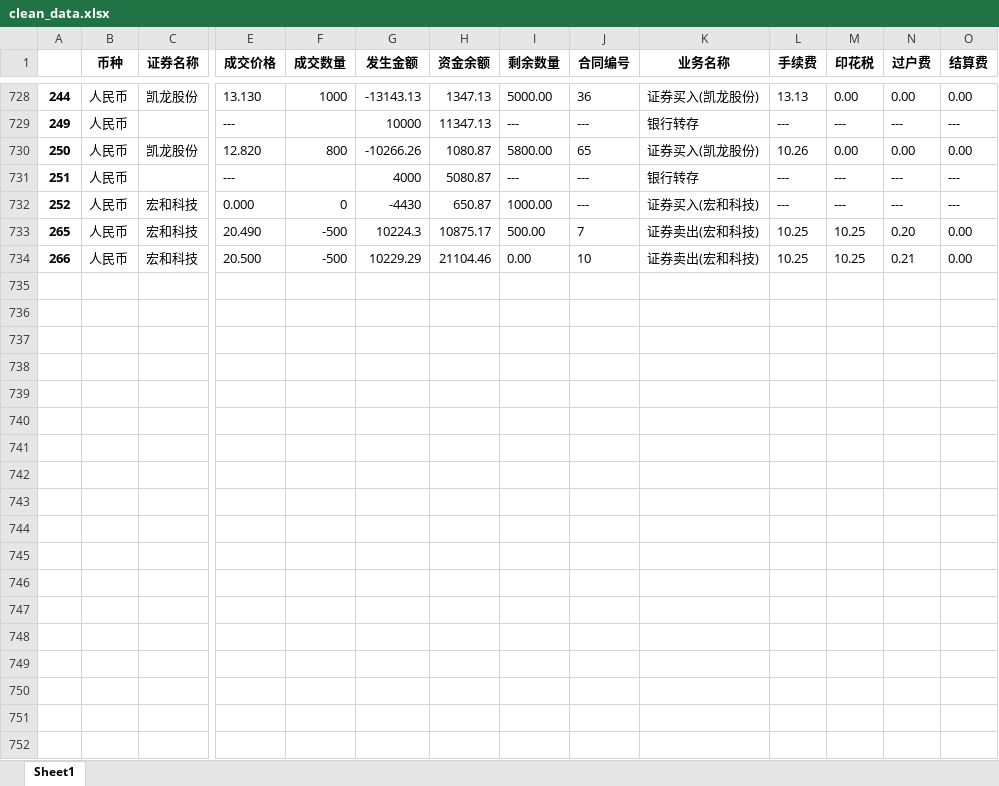
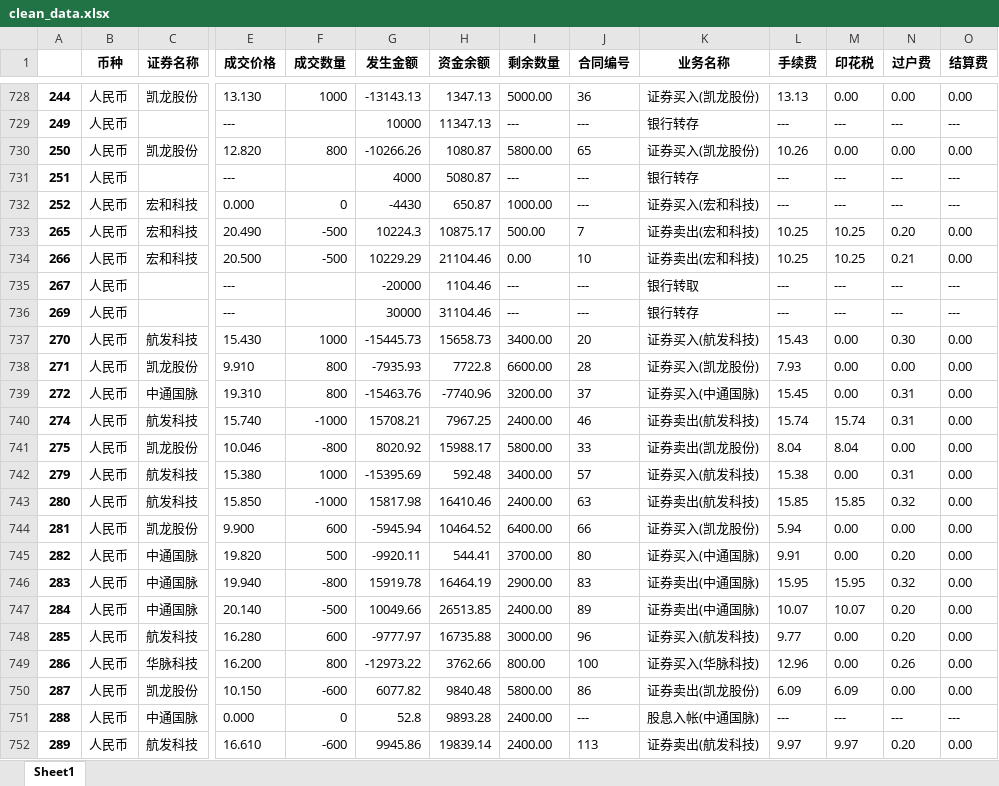
Before and after one commit to interlaken-agnoy/Quanter, an Excel workbook: cal_profit/clean_data.xlsx, sheet Sheet1, drawn as a sheet; only a part is shown, gaps mark what is left out; values as stored, in another font and other column widths than the file's, no borders; rows hold the shown columns only; the diff covers the shown part only; the diff names each change by its address in the sheet, - before the commit and + after, or states it on an @@ line.

```diff
--- a/cal_profit/clean_data.xlsx (sheet Sheet1)
+++ b/cal_profit/clean_data.xlsx (sheet Sheet1)
+row 735: 267 | 人民币 |  | --- |  | -20000 | 1104.46 | --- | --- | 银行转取 | --- | --- | --- | ---
+row 736: 269 | 人民币 |  | --- |  | 30000 | 31104.46 | --- | --- | 银行转存 | --- | --- | --- | ---
+row 737: 270 | 人民币 | 航发科技 | 15.430 | 1000 | -15445.73 | 15658.73 | 3400.00 | 20 | 证券买入(航发科技) | 15.43 | 0.00 | 0.30 | 0.00
+row 738: 271 | 人民币 | 凯龙股份 | 9.910 | 800 | -7935.93 | 7722.8 | 6600.00 | 28 | 证券买入(凯龙股份) | 7.93 | 0.00 | 0.00 | 0.00
+row 739: 272 | 人民币 | 中通国脉 | 19.310 | 800 | -15463.76 | -7740.96 | 3200.00 | 37 | 证券买入(中通国脉) | 15.45 | 0.00 | 0.31 | 0.00
+row 740: 274 | 人民币 | 航发科技 | 15.740 | -1000 | 15708.21 | 7967.25 | 2400.00 | 46 | 证券卖出(航发科技) | 15.74 | 15.74 | 0.31 | 0.00
+row 741: 275 | 人民币 | 凯龙股份 | 10.046 | -800 | 8020.92 | 15988.17 | 5800.00 | 33 | 证券卖出(凯龙股份) | 8.04 | 8.04 | 0.00 | 0.00
+row 742: 279 | 人民币 | 航发科技 | 15.380 | 1000 | -15395.69 | 592.48 | 3400.00 | 57 | 证券买入(航发科技) | 15.38 | 0.00 | 0.31 | 0.00
+row 743: 280 | 人民币 | 航发科技 | 15.850 | -1000 | 15817.98 | 16410.46 | 2400.00 | 63 | 证券卖出(航发科技) | 15.85 | 15.85 | 0.32 | 0.00
+row 744: 281 | 人民币 | 凯龙股份 | 9.900 | 600 | -5945.94 | 10464.52 | 6400.00 | 66 | 证券买入(凯龙股份) | 5.94 | 0.00 | 0.00 | 0.00
+row 745: 282 | 人民币 | 中通国脉 | 19.820 | 500 | -9920.11 | 544.41 | 3700.00 | 80 | 证券买入(中通国脉) | 9.91 | 0.00 | 0.20 | 0.00
+row 746: 283 | 人民币 | 中通国脉 | 19.940 | -800 | 15919.78 | 16464.19 | 2900.00 | 83 | 证券卖出(中通国脉) | 15.95 | 15.95 | 0.32 | 0.00
+row 747: 284 | 人民币 | 中通国脉 | 20.140 | -500 | 10049.66 | 26513.85 | 2400.00 | 89 | 证券卖出(中通国脉) | 10.07 | 10.07 | 0.20 | 0.00
+row 748: 285 | 人民币 | 航发科技 | 16.280 | 600 | -9777.97 | 16735.88 | 3000.00 | 96 | 证券买入(航发科技) | 9.77 | 0.00 | 0.20 | 0.00
+row 749: 286 | 人民币 | 华脉科技 | 16.200 | 800 | -12973.22 | 3762.66 | 800.00 | 100 | 证券买入(华脉科技) | 12.96 | 0.00 | 0.26 | 0.00
+row 750: 287 | 人民币 | 凯龙股份 | 10.150 | -600 | 6077.82 | 9840.48 | 5800.00 | 86 | 证券卖出(凯龙股份) | 6.09 | 6.09 | 0.00 | 0.00
+row 751: 288 | 人民币 | 中通国脉 | 0.000 | 0 | 52.8 | 9893.28 | 2400.00 | --- | 股息入帐(中通国脉) | --- | --- | --- | ---
+row 752: 289 | 人民币 | 航发科技 | 16.610 | -600 | 9945.86 | 19839.14 | 2400.00 | 113 | 证券卖出(航发科技) | 9.97 | 9.97 | 0.20 | 0.00
```
Also changed, not shown: 46 added rows elsewhere in this sheet, cal_profit/origin.xlsx, cal_profit/profit.xlsx, 1 other file.
